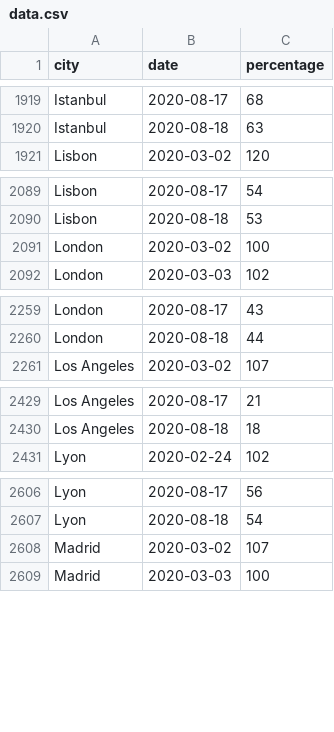
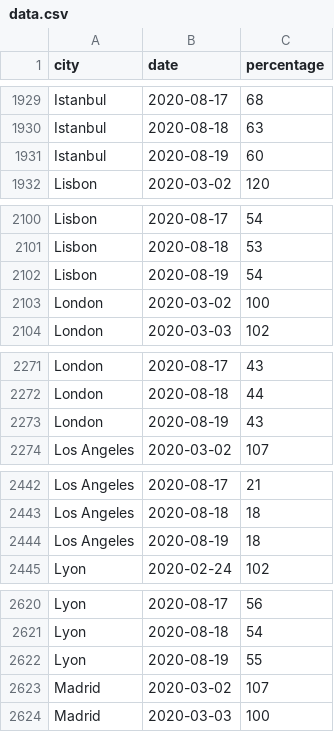
Before and after one commit to AntoineAugusti/citymapper-mobility-index, a CSV file: data.csv, drawn as a sheet; only a part is shown, gaps mark what is left out; the diff covers the shown part only; the diff names each change by its address in the sheet, - before the commit and + after, or states it on an @@ line.

```diff
--- a/data.csv
+++ b/data.csv
+row 1931: Istanbul | 2020-08-19 | 60
+row 2102: Lisbon | 2020-08-19 | 54
+row 2273: London | 2020-08-19 | 43
+row 2444: Los Angeles | 2020-08-19 | 18
+row 2622: Lyon | 2020-08-19 | 55
```
Also changed, not shown: 35 added rows elsewhere in this file, 1 other file.
